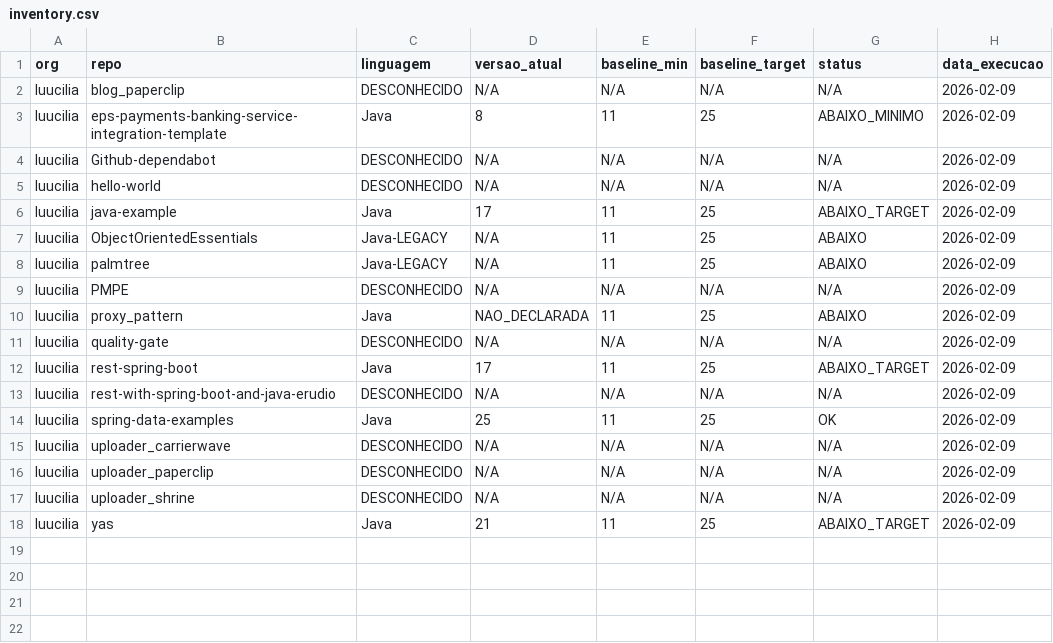
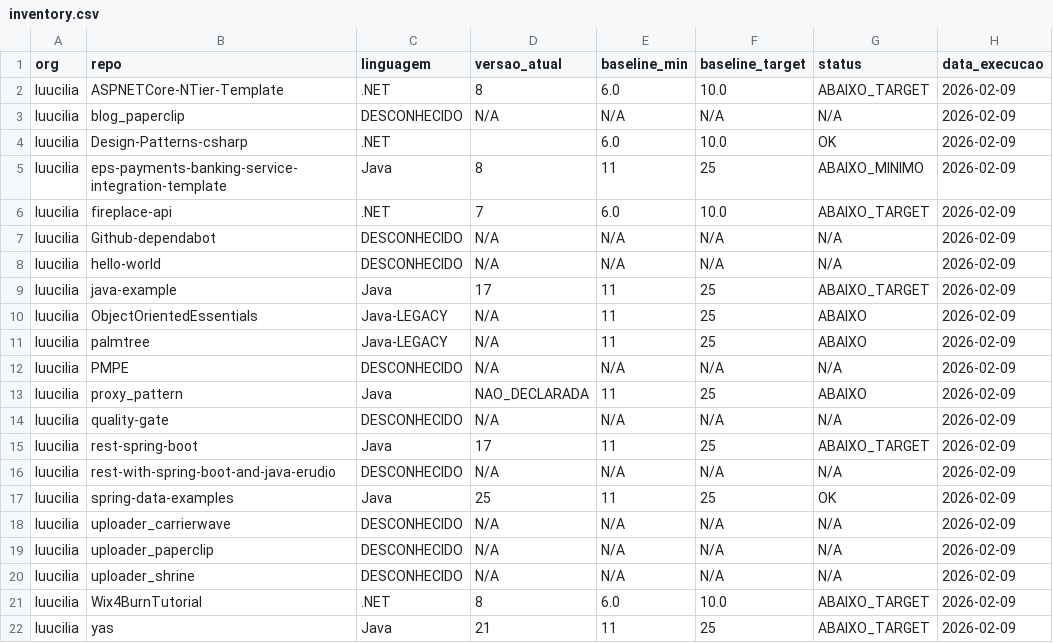
Before and after one commit to luucilia/quality-gate, a CSV file: results/2026-02-09/inventory.csv, drawn as a sheet.

Commit message:
Quality Gate results - 2026-02-09

```diff
--- a/results/2026-02-09/inventory.csv
+++ b/results/2026-02-09/inventory.csv
@@ -1,4 +1,7 @@
 org,repo,linguagem,versao_atual,baseline_min,baseline_target,status,data_execucao
+luucilia,ASPNETCore-NTier-Template,.NET,8,6.0,10.0,ABAIXO_TARGET,2026-02-09
 luucilia,blog_paperclip,DESCONHECIDO,N/A,N/A,N/A,N/A,2026-02-09
+luucilia,Design-Patterns-csharp,.NET,,6.0,10.0,OK,2026-02-09
 luucilia,eps-payments-banking-service-integration-template,Java,8,11,25,ABAIXO_MINIMO,2026-02-09
+luucilia,fireplace-api,.NET,7,6.0,10.0,ABAIXO_TARGET,2026-02-09
 luucilia,Github-dependabot,DESCONHECIDO,N/A,N/A,N/A,N/A,2026-02-09
@@ -17,2 +20,3 @@ luucilia,uploader_paperclip,DESCONHECIDO,N/A,N/A,N/A,N/A,2026-02-09
 luucilia,uploader_shrine,DESCONHECIDO,N/A,N/A,N/A,N/A,2026-02-09
+luucilia,Wix4BurnTutorial,.NET,8,6.0,10.0,ABAIXO_TARGET,2026-02-09
 luucilia,yas,Java,21,11,25,ABAIXO_TARGET,2026-02-09
```
